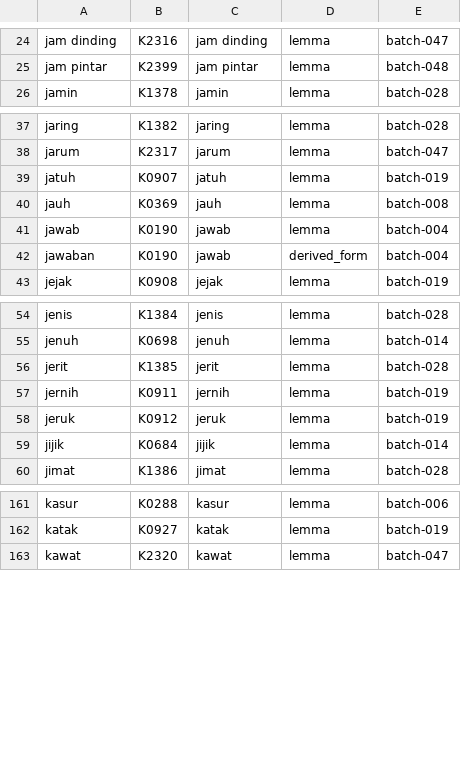
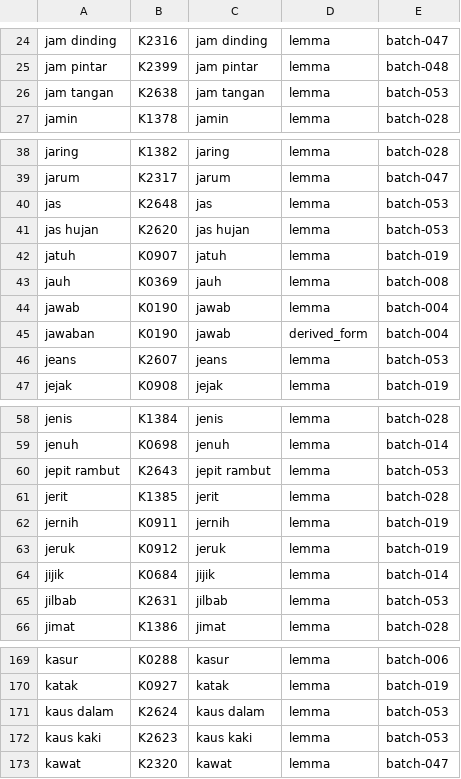
Before and after one commit to semoliginon-ops/Lexara-Chatbot, a TSV file: data/kamus/index/j-l.tsv, drawn as a sheet; only a part is shown, gaps mark what is left out; the diff covers the shown part only; the diff names each change by its address in the sheet, - before the commit and + after, or states it on an @@ line.

Commit message:
Update j-l token index for batch 053

```diff
--- a/data/kamus/index/j-l.tsv
+++ b/data/kamus/index/j-l.tsv
+row 26: jam tangan | K2638 | jam tangan | lemma | batch-053
+row 40: jas | K2648 | jas | lemma | batch-053
+row 41: jas hujan | K2620 | jas hujan | lemma | batch-053
+row 46: jeans | K2607 | jeans | lemma | batch-053
+row 60: jepit rambut | K2643 | jepit rambut | lemma | batch-053
+row 65: jilbab | K2631 | jilbab | lemma | batch-053
+row 171: kaus dalam | K2624 | kaus dalam | lemma | batch-053
+row 172: kaus kaki | K2623 | kaus kaki | lemma | batch-053
```
Also changed, not shown: 7 added rows elsewhere in this file.
